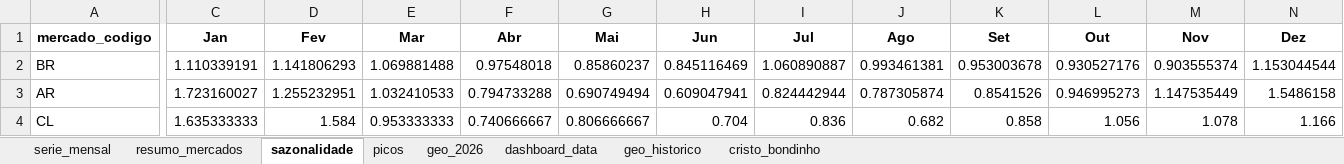
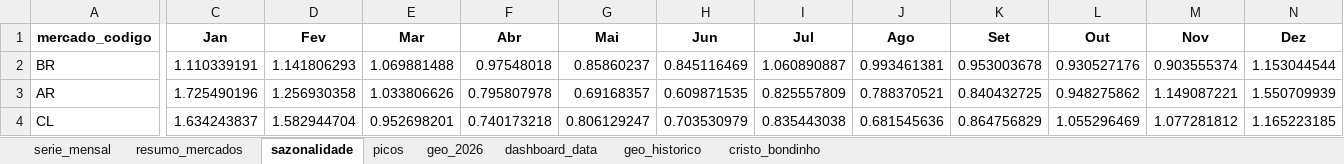
Before and after one commit to emillyvianabr/bondinho-google-trends, an Excel workbook: data/dados.xlsx, sheet sazonalidade, drawn as a sheet; only a part is shown, gaps mark what is left out; values as stored, in another font and other column widths than the file's, no borders; the diff covers the shown part only; the diff names each change by its address in the sheet, - before the commit and + after, or states it on an @@ line.

```diff
--- a/data/dados.xlsx (sheet sazonalidade)
+++ b/data/dados.xlsx (sheet sazonalidade)
-C3 (Jan): 1.723160027
+C3 (Jan): 1.725490196
-D3 (Fev): 1.255232951
+D3 (Fev): 1.256930358
-E3 (Mar): 1.032410533
+E3 (Mar): 1.033806626
-F3 (Abr): 0.794733288
+F3 (Abr): 0.795807978
-G3 (Mai): 0.690749494
+G3 (Mai): 0.69168357
-H3 (Jun): 0.609047941
+H3 (Jun): 0.609871535
-I3 (Jul): 0.824442944
+I3 (Jul): 0.825557809
-J3 (Ago): 0.787305874
+J3 (Ago): 0.788370521
-K3 (Set): 0.8541526
+K3 (Set): 0.840432725
-L3 (Out): 0.946995273
+L3 (Out): 0.948275862
-M3 (Nov): 1.147535449
+M3 (Nov): 1.149087221
-N3 (Dez): 1.5486158
+N3 (Dez): 1.550709939
-C4 (Jan): 1.635333333
+C4 (Jan): 1.634243837
-D4 (Fev): 1.584
+D4 (Fev): 1.582944704
-E4 (Mar): 0.953333333
+E4 (Mar): 0.952698201
-F4 (Abr): 0.740666667
+F4 (Abr): 0.740173218
-G4 (Mai): 0.806666667
+G4 (Mai): 0.806129247
-H4 (Jun): 0.704
+H4 (Jun): 0.703530979
-I4 (Jul): 0.836
+I4 (Jul): 0.835443038
-J4 (Ago): 0.682
+J4 (Ago): 0.681545636
-K4 (Set): 0.858
+K4 (Set): 0.864756829
-L4 (Out): 1.056
+L4 (Out): 1.055296469
-M4 (Nov): 1.078
+M4 (Nov): 1.077281812
-N4 (Dez): 1.166
+N4 (Dez): 1.165223185
```
Also changed, not shown: 36 edited cells elsewhere in this sheet, sheet cristo_bondinho, sheet dashboard_data, sheet resumo_mercados, sheet serie_mensal, sheet picos, downloads/dados.xlsx, 2 other files.
